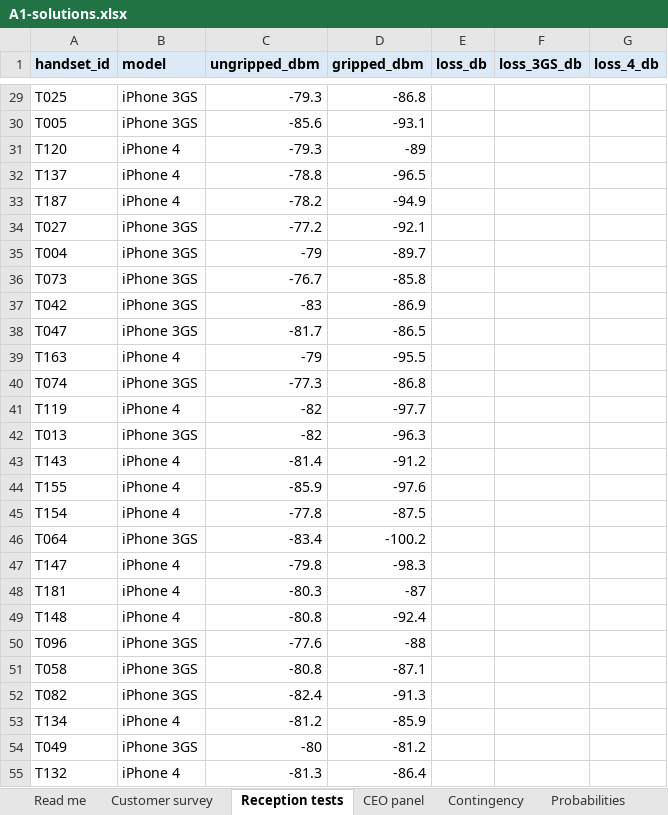
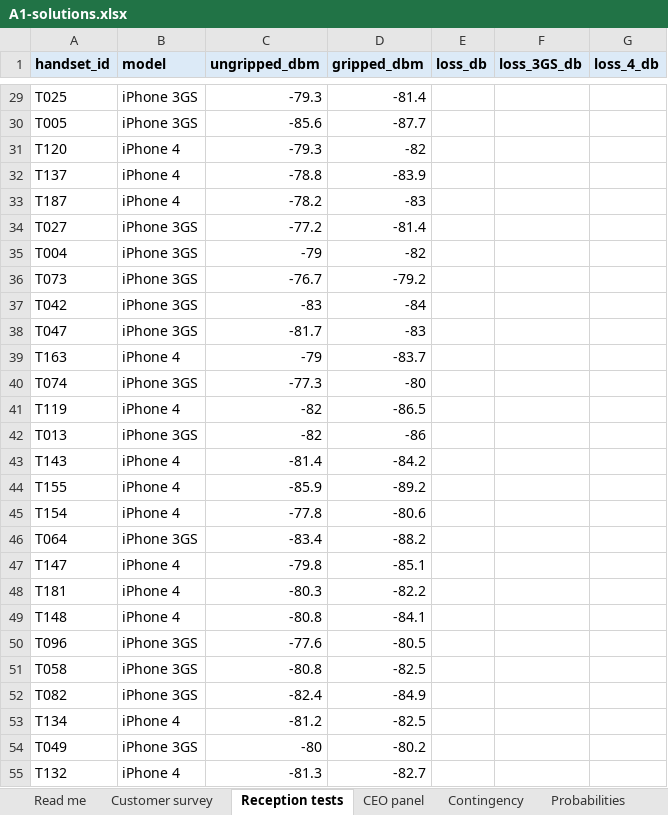
Before and after one commit to numbats/bstat, an Excel workbook: docs/assignments/A1/solution/A1-solutions.xlsx, sheet Reception tests, drawn as a sheet; only a part is shown, gaps mark what is left out; values as stored, in another font and other column widths than the file's, no borders; the diff covers the shown part only; the diff names each change by its address in the sheet, - before the commit and + after, or states it on an @@ line.

```diff
--- a/docs/assignments/A1/solution/A1-solutions.xlsx (sheet Reception tests)
+++ b/docs/assignments/A1/solution/A1-solutions.xlsx (sheet Reception tests)
-D29 (gripped_dbm): -86.8
+D29 (gripped_dbm): -81.4
-D30 (gripped_dbm): -93.1
+D30 (gripped_dbm): -87.7
-D31 (gripped_dbm): -89
+D31 (gripped_dbm): -82
-D32 (gripped_dbm): -96.5
+D32 (gripped_dbm): -83.9
-D33 (gripped_dbm): -94.9
+D33 (gripped_dbm): -83
-D34 (gripped_dbm): -92.1
+D34 (gripped_dbm): -81.4
-D35 (gripped_dbm): -89.7
+D35 (gripped_dbm): -82
-D36 (gripped_dbm): -85.8
+D36 (gripped_dbm): -79.2
-D37 (gripped_dbm): -86.9
+D37 (gripped_dbm): -84
-D38 (gripped_dbm): -86.5
+D38 (gripped_dbm): -83
-D39 (gripped_dbm): -95.5
+D39 (gripped_dbm): -83.7
-D40 (gripped_dbm): -86.8
+D40 (gripped_dbm): -80
-D41 (gripped_dbm): -97.7
+D41 (gripped_dbm): -86.5
-D42 (gripped_dbm): -96.3
+D42 (gripped_dbm): -86
-D43 (gripped_dbm): -91.2
+D43 (gripped_dbm): -84.2
-D44 (gripped_dbm): -97.6
+D44 (gripped_dbm): -89.2
-D45 (gripped_dbm): -87.5
+D45 (gripped_dbm): -80.6
-D46 (gripped_dbm): -100.2
+D46 (gripped_dbm): -88.2
-D47 (gripped_dbm): -98.3
+D47 (gripped_dbm): -85.1
-D48 (gripped_dbm): -87
+D48 (gripped_dbm): -82.2
-D49 (gripped_dbm): -92.4
+D49 (gripped_dbm): -84.1
-D50 (gripped_dbm): -88
+D50 (gripped_dbm): -80.5
-D51 (gripped_dbm): -87.1
+D51 (gripped_dbm): -82.5
-D52 (gripped_dbm): -91.3
+D52 (gripped_dbm): -84.9
-D53 (gripped_dbm): -85.9
+D53 (gripped_dbm): -82.5
-D54 (gripped_dbm): -81.2
+D54 (gripped_dbm): -80.2
-D55 (gripped_dbm): -86.4
+D55 (gripped_dbm): -82.7
```
Also changed, not shown: 173 edited cells elsewhere in this sheet, sheet Mean threshold test, sheet Reference results, sheet Media recommendation, sheet Intervals, charts or pictures, docs/assignments/A1-reception-data.xlsx, 20 other files.
